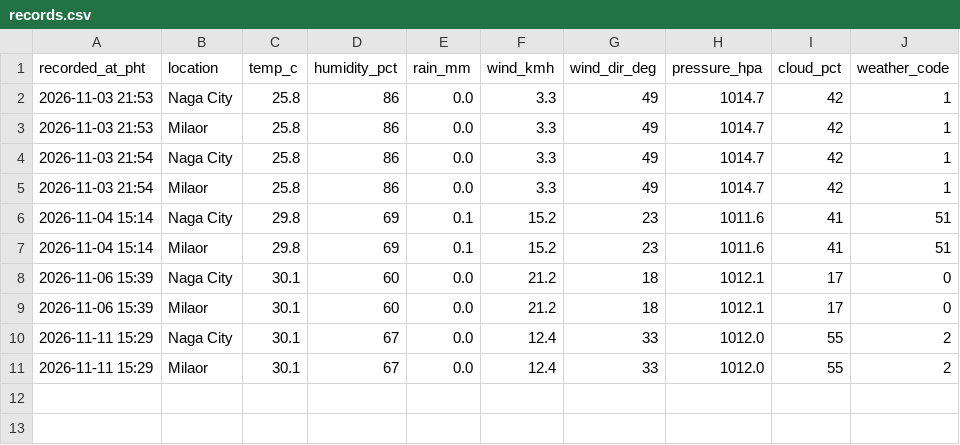
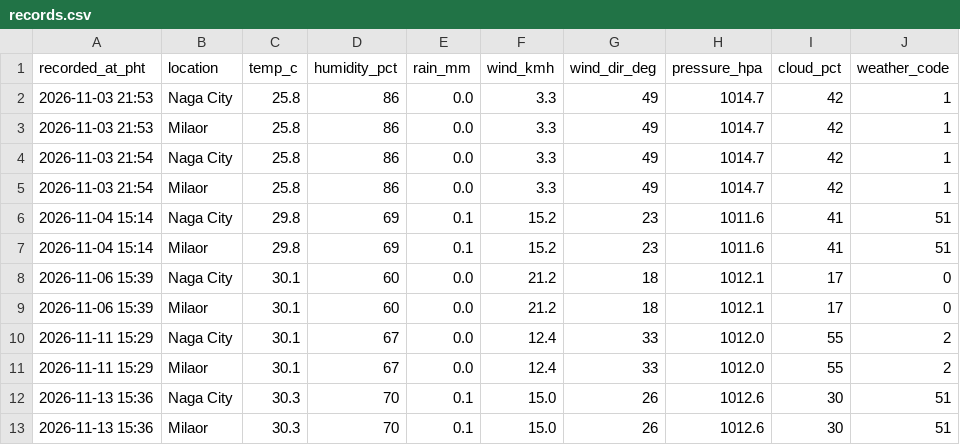
Before and after one commit to nitrite-beef/congenial-waddle, a CSV file: data/records.csv, drawn as a sheet.

```diff
--- a/data/records.csv
+++ b/data/records.csv
@@ -11 +11,3 @@ recorded_at_pht,location,temp_c,humidity_pct,rain_mm,wind_kmh,wind_dir_deg,press
 2026-11-11 15:29,Milaor,30.1,67,0.0,12.4,33,1012.0,55,2
+2026-11-13 15:36,Naga City,30.3,70,0.1,15.0,26,1012.6,30,51
+2026-11-13 15:36,Milaor,30.3,70,0.1,15.0,26,1012.6,30,51
```
Also changed, not shown: 1 other file.
